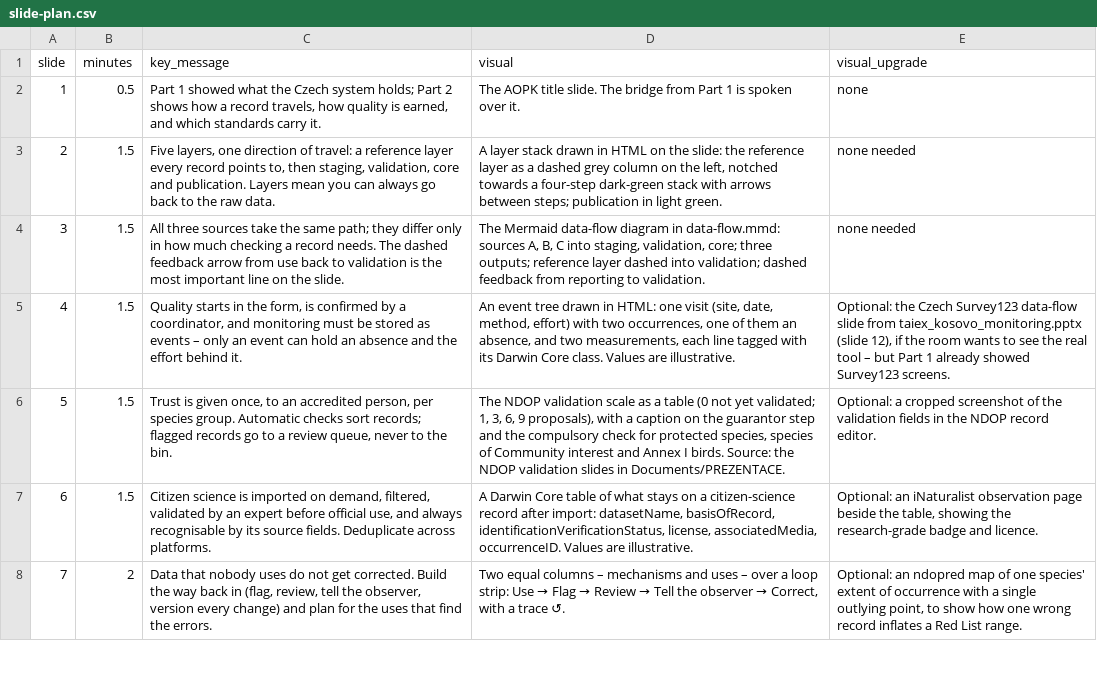
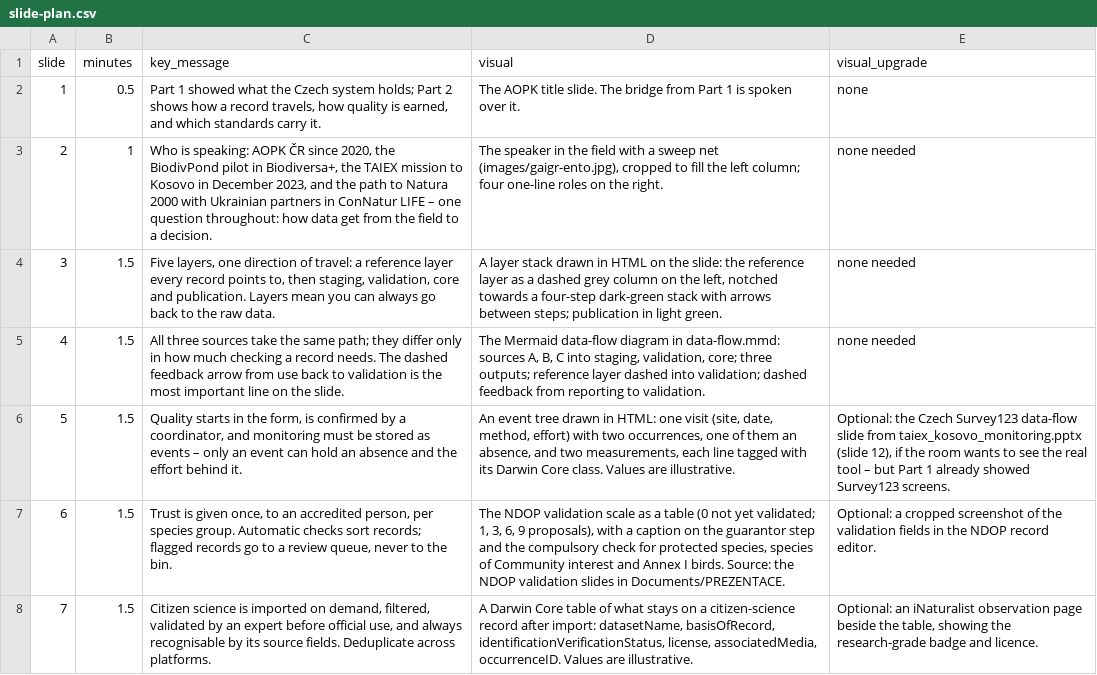
Before and after one commit to jonasgaigr/kosovo-biodiversity-data-workshop-2026, a CSV file: presentation-db-architecture/data/slide-plan.csv, drawn as a sheet; only a part is shown; the shorter side is filled out with more unchanged rows; addresses are those after the commit; the diff names each change by its address in the sheet, - before the commit and + after, or states it on an @@ line.

```diff
--- a/presentation-db-architecture/data/slide-plan.csv
+++ b/presentation-db-architecture/data/slide-plan.csv
+row 3: 2 | 1 | Who is speaking: AOPK ČR since 2020, the BiodivPond pilot in Biodiversa+, the TAIEX mission to Kosovo in December 2023, and the path to Natura 2000 with Ukrainian partners in ConNatur LIFE – one question throughout: how data get from the field to a decision. | The speaker in the field with a sweep net (images/gaigr-ento.jpg), cropped to fill the left column; four one-line roles on the right. | none needed
@@ column A (slide) renumbered from row 4 down @@
```
Also changed, not shown: 10 other files.
